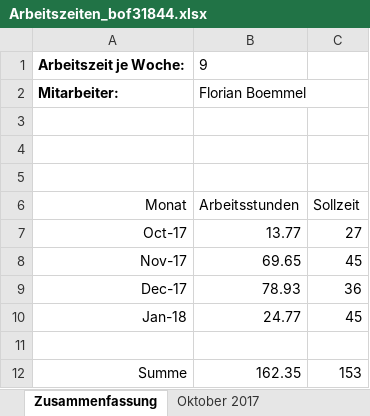
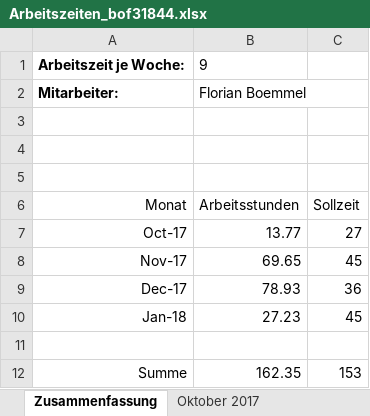
Before and after one commit to scd42636/DT_WS1718_02_StarCar, an Excel workbook: dokumentation/arbeitszeiten/Arbeitszeiten_bof31844.xlsx, sheet Zusammenfassung, drawn as a sheet; values as stored, in another font and other column widths than the file's, no borders; the diff names each change by its address in the sheet, - before the commit and + after, or states it on an @@ line.

```diff
--- a/dokumentation/arbeitszeiten/Arbeitszeiten_bof31844.xlsx (sheet Zusammenfassung)
+++ b/dokumentation/arbeitszeiten/Arbeitszeiten_bof31844.xlsx (sheet Zusammenfassung)
-B10: 24.77
+B10: 27.23
```
Also changed, not shown: sheet Januar 2018, 2 other files.
